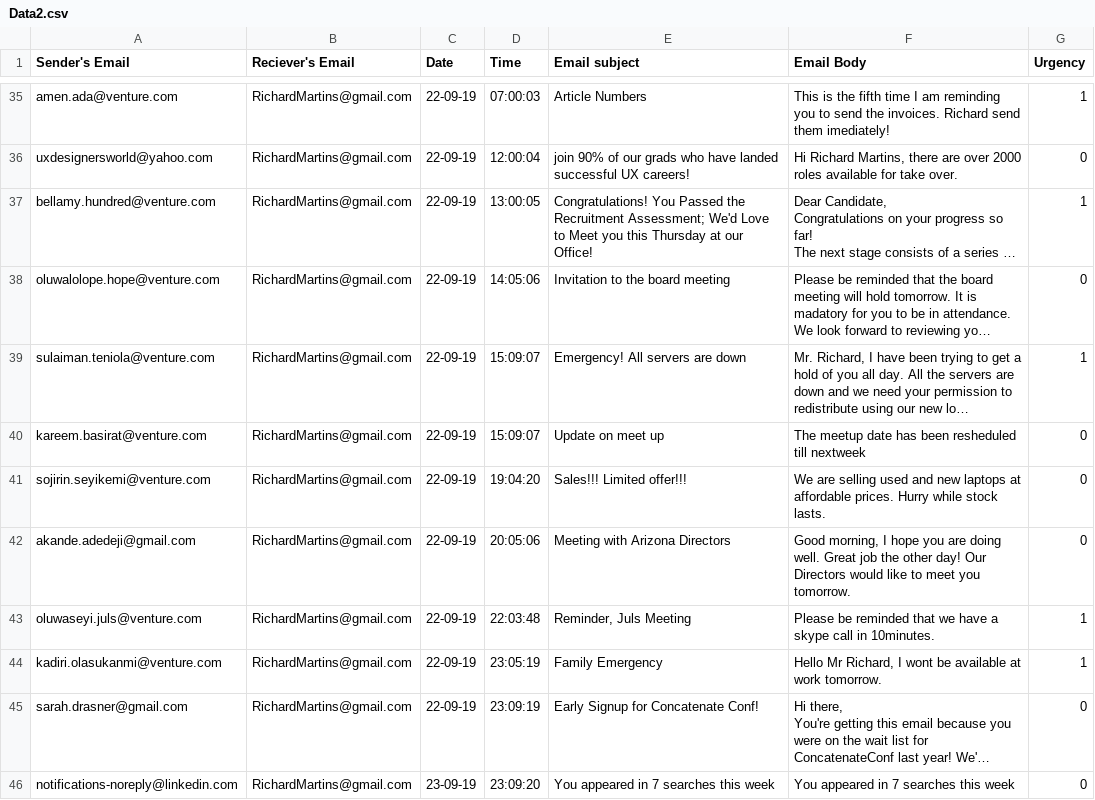
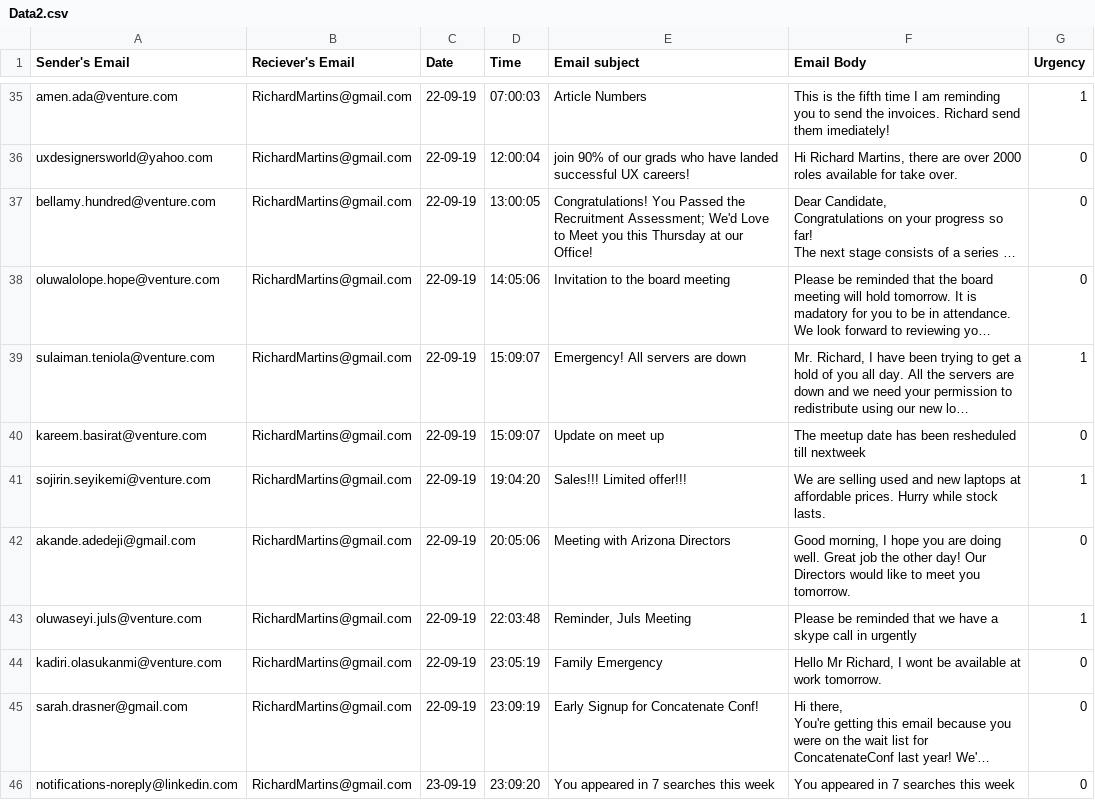
Before and after one commit to Adeola-Oni/Email-Urgency, a CSV file: Data2.csv, drawn as a sheet; only a part is shown, gaps mark what is left out; long unchanged cells end in …; the diff covers the shown part only; the diff names each change by its address in the sheet, - before the commit and + after, or states it on an @@ line.

```diff
--- a/Data2.csv
+++ b/Data2.csv
-G37 (Urgency): 1
+G37 (Urgency): 0
-G41 (Urgency): 0
+G41 (Urgency): 1
-F43 (Email Body): …call in 10minutes.
+F43 (Email Body): …call in urgently
-G44 (Urgency): 1
+G44 (Urgency): 0
```
Also changed, not shown: 11 edited cells elsewhere in this file, 1 other file.
